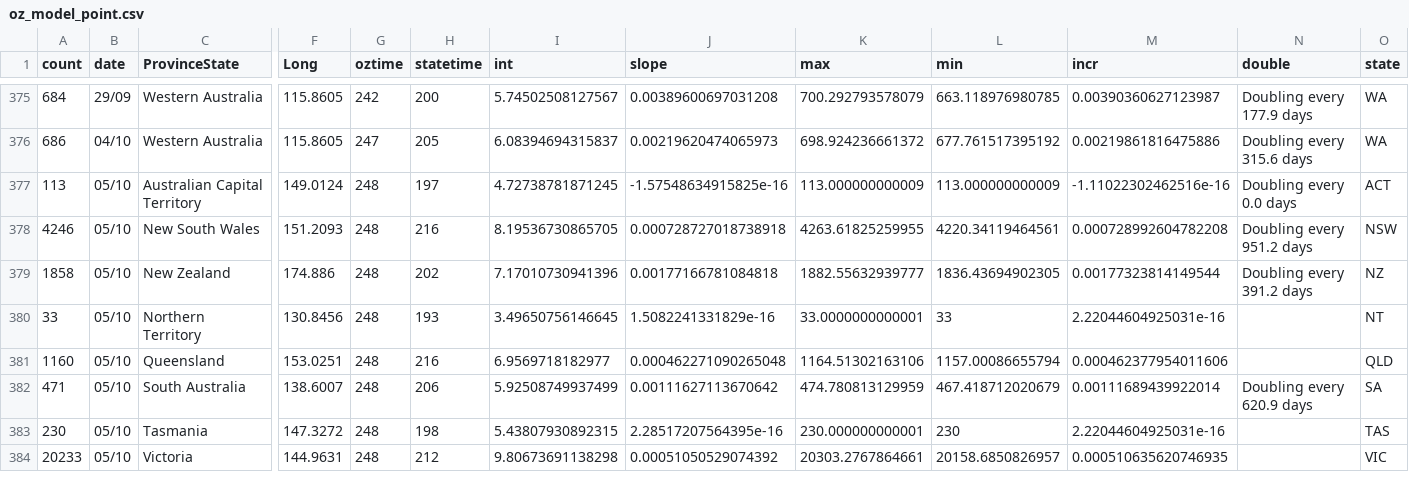
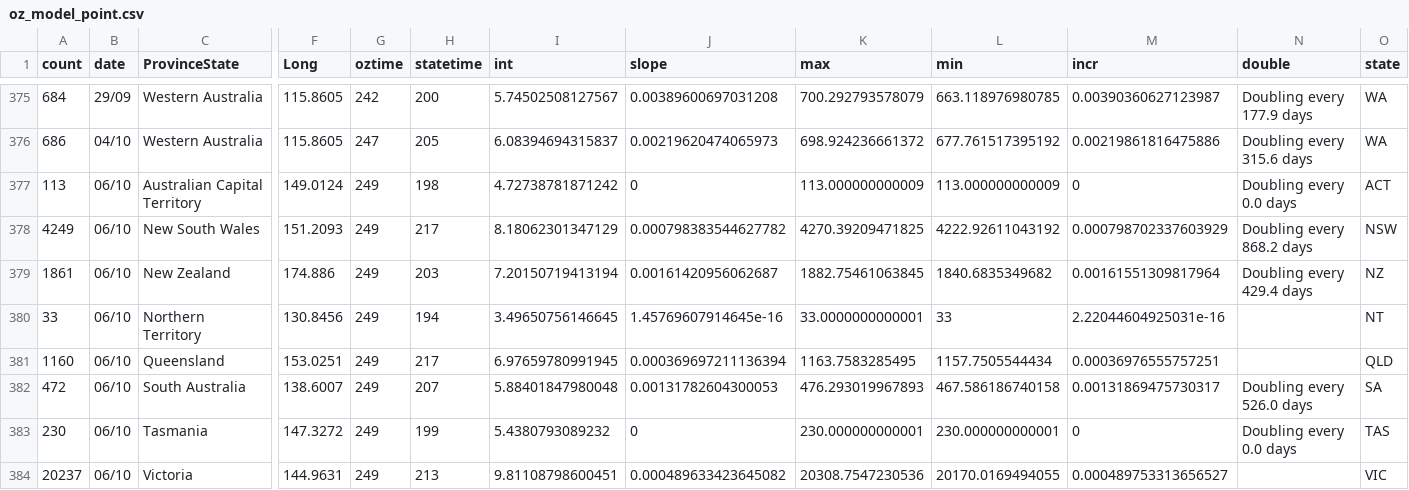
Before and after one commit to TimothyStaples/oz_covid_trajectory, a CSV file: oz_model_point.csv, drawn as a sheet; only a part is shown, gaps mark what is left out; removed rows and columns are numbered as before the commit, all else as after; rows hold the shown columns only; the diff covers the shown part only; the diff names each change by its address in the sheet, - before the commit and + after, or states it on an @@ line.

```diff
--- a/oz_model_point.csv
+++ b/oz_model_point.csv
-B377 (date): 05/10
+B377 (date): 06/10
-G377 (oztime): 248
+G377 (oztime): 249
-H377 (statetime): 197
+H377 (statetime): 198
-I377 (int): 4.72738781871245
+I377 (int): 4.72738781871242
-J377 (slope): -1.57548634915825e-16
+J377 (slope): 0
-M377 (incr): -1.11022302462516e-16
+M377 (incr): 0
-row 378: 4246 | 05/10 | New South Wales | 151.2093 | 248 | 216 | 8.19536730865705 | 0.000728727018738918 | 4263.61825259955 | 4220.34119464561 | 0.000728992604782208 | Doubling every 951.2 days | NSW
-row 379: 1858 | 05/10 | New Zealand | 174.886 | 248 | 202 | 7.17010730941396 | 0.00177166781084818 | 1882.55632939777 | 1836.43694902305 | 0.00177323814149544 | Doubling every 391.2 days | NZ
+row 378: 4249 | 06/10 | New South Wales | 151.2093 | 249 | 217 | 8.18062301347129 | 0.000798383544627782 | 4270.39209471825 | 4222.92611043192 | 0.000798702337603929 | Doubling every 868.2 days | NSW
+row 379: 1861 | 06/10 | New Zealand | 174.886 | 249 | 203 | 7.20150719413194 | 0.00161420956062687 | 1882.75461063845 | 1840.6835349682 | 0.00161551309817964 | Doubling every 429.4 days | NZ
-B380:B381 (date): 05/10
+B380:B381 (date): 06/10
-G380:G381 (oztime): 248
+G380:G381 (oztime): 249
-H380 (statetime): 193
+H380 (statetime): 194
-J380 (slope): 1.5082241331829e-16
+J380 (slope): 1.45769607914645e-16
-H381 (statetime): 216
+H381 (statetime): 217
-I381 (int): 6.9569718182977
+I381 (int): 6.97659780991945
-J381 (slope): 0.000462271090265048
+J381 (slope): 0.000369697211136394
-K381 (max): 1164.51302163106
+K381 (max): 1163.7583285495
-L381 (min): 1157.00086655794
+L381 (min): 1157.7505544434
-M381 (incr): 0.000462377954011606
+M381 (incr): 0.00036976555757251
-row 382: 471 | 05/10 | South Australia | 138.6007 | 248 | 206 | 5.92508749937499 | 0.00111627113670642 | 474.780813129959 | 467.418712020679 | 0.00111689439922014 | Doubling every 620.9 days | SA
+row 382: 472 | 06/10 | South Australia | 138.6007 | 249 | 207 | 5.88401847980048 | 0.00131782604300053 | 476.293019967893 | 467.586186740158 | 0.00131869475730317 | Doubling every 526.0 days | SA
-B383 (date): 05/10
+B383 (date): 06/10
-G383 (oztime): 248
+G383 (oztime): 249
-H383 (statetime): 198
+H383 (statetime): 199
-I383 (int): 5.43807930892315
+I383 (int): 5.4380793089232
-J383 (slope): 2.28517207564395e-16
+J383 (slope): 0
-L383 (min): 230
+L383 (min): 230.000000000001
-M383 (incr): 2.22044604925031e-16
+M383 (incr): 0
-N383 (double): (empty)
+N383 (double): Doubling every 0.0 days
-row 384: 20233 | 05/10 | Victoria | 144.9631 | 248 | 212 | 9.80673691138298 | 0.00051050529074392 | 20303.2767864661 | 20158.6850826957 | 0.000510635620746935 |  | VIC
+row 384: 20237 | 06/10 | Victoria | 144.9631 | 249 | 213 | 9.81108798600451 | 0.000489633423645082 | 20308.7547230536 | 20170.0169494055 | 0.000489753313656527 |  | VIC
```
Also changed, not shown: 9 edited cells elsewhere in this file, oz_model.csv, oz_slope.csv.
